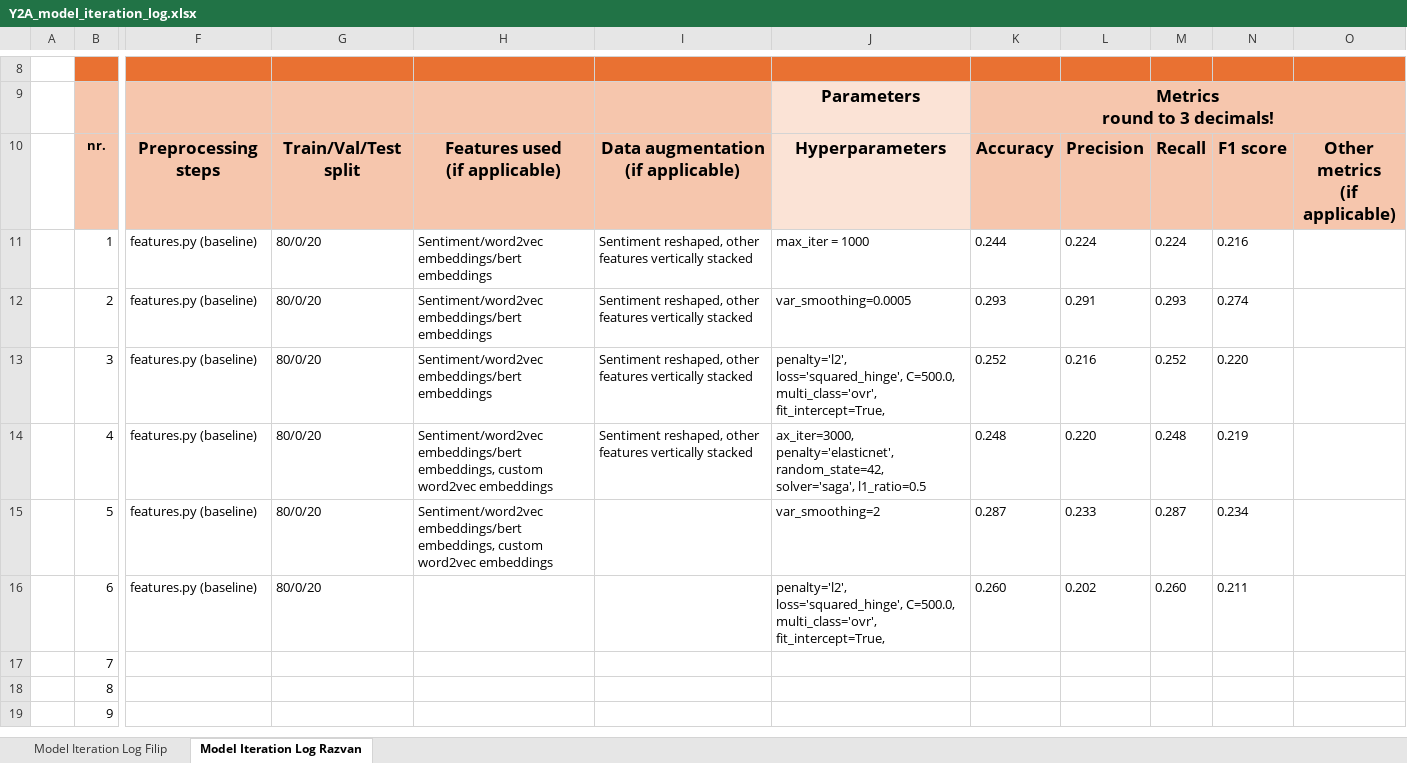
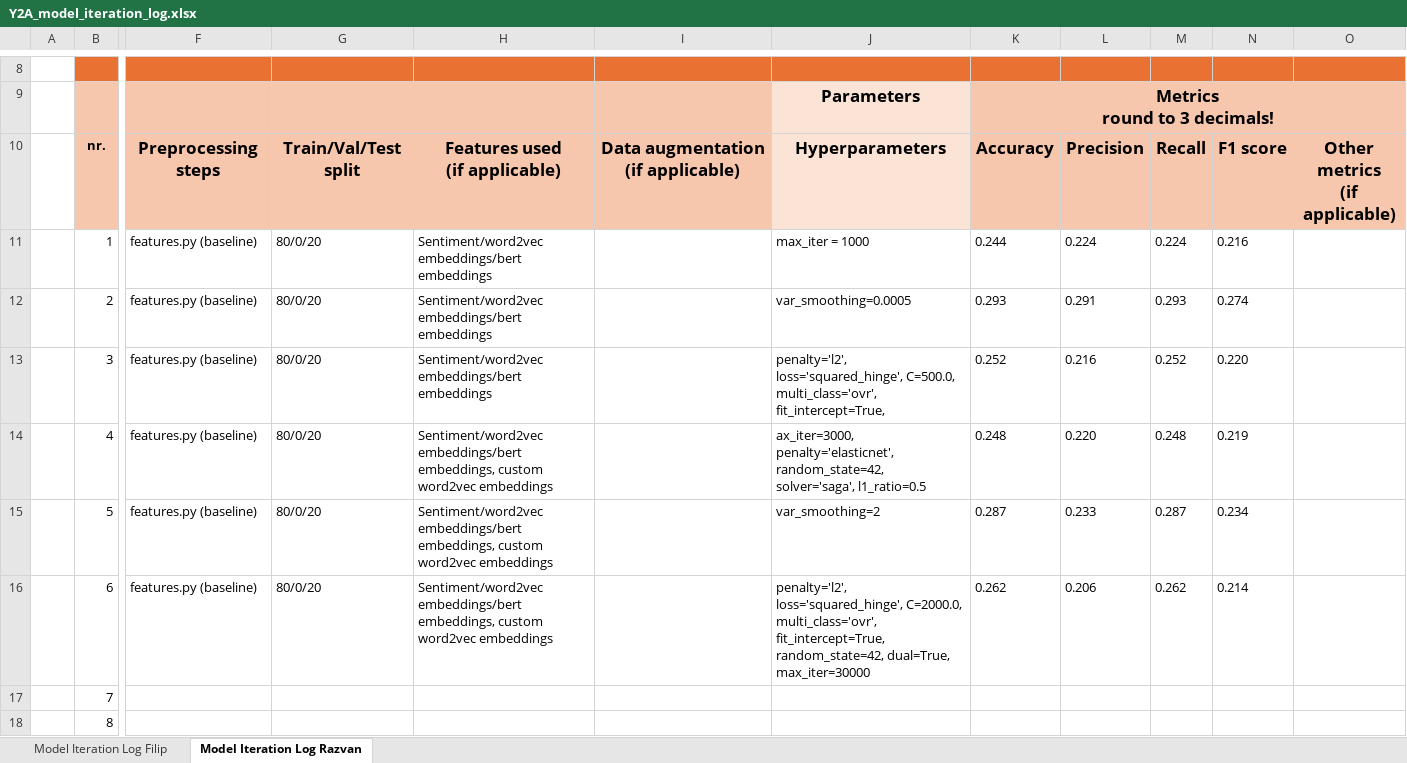
Before and after one commit to dafaqboomduck/nlp-project, an Excel workbook: deliverables/Task 6/Y2A_model_iteration_log.xlsx, sheet Model Iteration Log Razvan, drawn as a sheet; only a part is shown, gaps mark what is left out; the shorter side is filled out with more unchanged rows; values as stored, in another font and other column widths than the file's, no borders; the diff names each change by its address in the sheet, - before the commit and + after, or states it on an @@ line.

Commit message:
Iterate models, write them down into the iteration log
Performed few more iteration of sklearn models to try and increase the scores. Noted down these scores in the log

```diff
--- a/deliverables/Task 6/Y2A_model_iteration_log.xlsx (sheet Model Iteration Log Razvan)
+++ b/deliverables/Task 6/Y2A_model_iteration_log.xlsx (sheet Model Iteration Log Razvan)
-I11:I14: Sentiment reshaped, other features vertically stacked
+I11:I14: (empty)
-H16: (empty)
+H16: Sentiment/word2vec embeddings/bert embeddings, custom word2vec embeddings
-J16: penalty='l2', loss='squared_hinge', C=500.0, multi_class='ovr', fit_intercept=True,
+J16: penalty='l2', loss='squared_hinge', C=2000.0, multi_class='ovr', fit_intercept=True, random_state=42, dual=True, max_iter=30000
-K16: 0.260
+K16: 0.262
-L16: 0.202
+L16: 0.206
-M16: 0.260
+M16: 0.262
-N16: 0.211
+N16: 0.214
```
Also changed, not shown: 1 other file.
